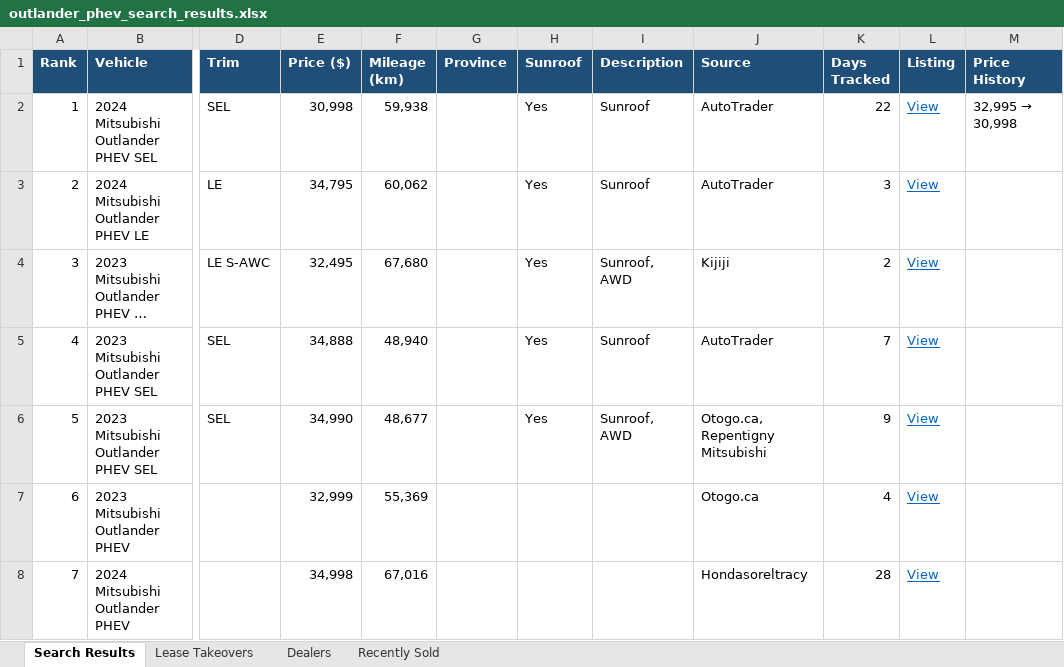
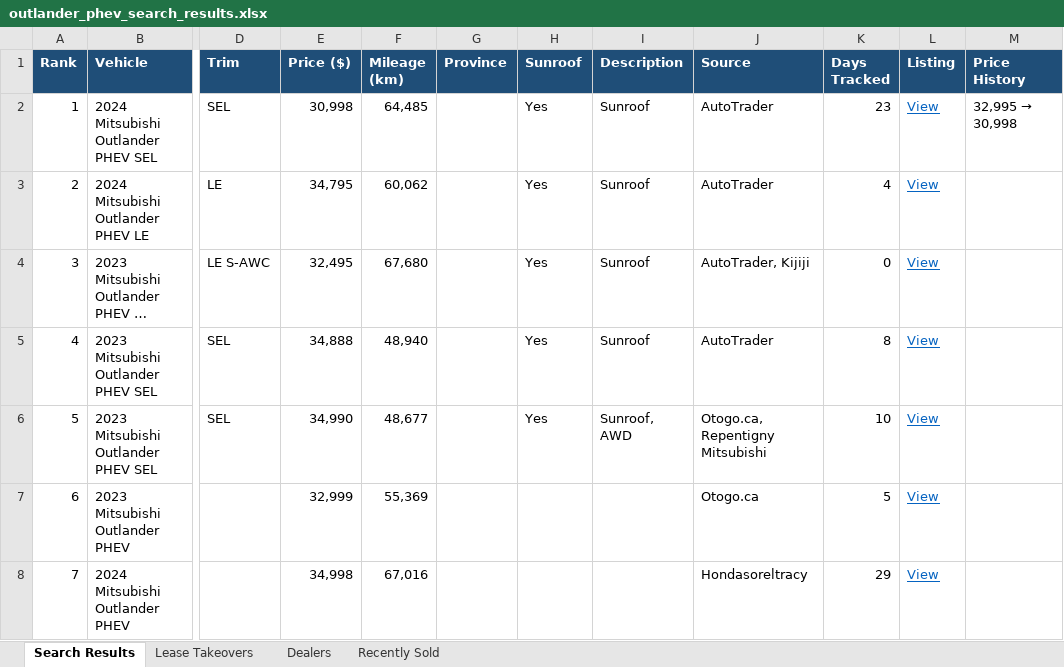
Before and after one commit to mdnaseershah/phev-rav4-search, an Excel workbook: outlander_phev_search_results.xlsx, sheet Search Results, drawn as a sheet; only a part is shown, gaps mark what is left out; long unchanged cells end in …; values as stored, in another font and other column widths than the file's, no borders; the diff names each change by its address in the sheet, - before the commit and + after, or states it on an @@ line.

```diff
--- a/outlander_phev_search_results.xlsx (sheet Search Results)
+++ b/outlander_phev_search_results.xlsx (sheet Search Results)
-F2 (Mileage (km)): 59,938
+F2 (Mileage (km)): 64,485
-K2 (Days Tracked): 22
+K2 (Days Tracked): 23
-K3 (Days Tracked): 3
+K3 (Days Tracked): 4
-I4 (Description): Sunroof, AWD
+I4 (Description): Sunroof
-J4 (Source): Kijiji
+J4 (Source): AutoTrader, Kijiji
-K4 (Days Tracked): 2
+K4 (Days Tracked): 0
-K5 (Days Tracked): 7
+K5 (Days Tracked): 8
-K6 (Days Tracked): 9
+K6 (Days Tracked): 10
-K7 (Days Tracked): 4
+K7 (Days Tracked): 5
-K8 (Days Tracked): 28
+K8 (Days Tracked): 29
```
Also changed, not shown: sheet Recently Sold, 3 other files.
